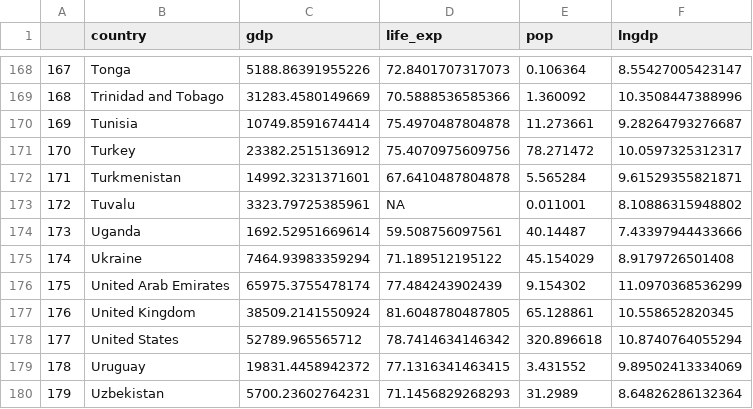
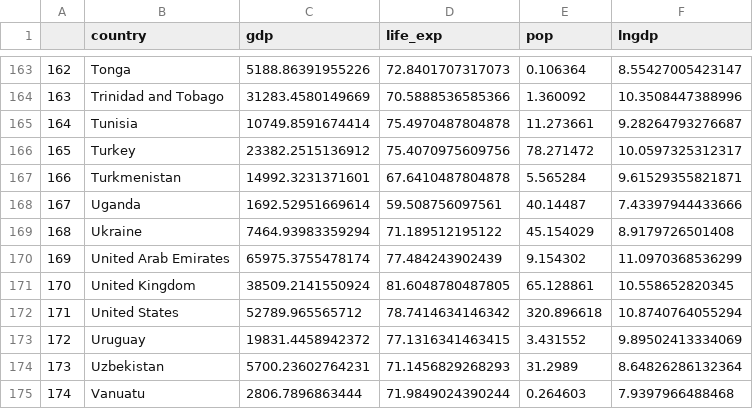
Before and after one commit to tomiaJO/CEU_DA_3, a CSV file: WD_Data_Filtered.csv, drawn as a sheet; only a part is shown, gaps mark what is left out; the shorter side is filled out with more unchanged rows; the diff covers the shown part only; the diff names each change by its address in the sheet, - before the commit and + after, or states it on an @@ line.

```diff
--- a/WD_Data_Filtered.csv
+++ b/WD_Data_Filtered.csv
@@ column A renumbered from row 48 down @@
-row 173: 172 | Tuvalu | 3323.79725385961 | NA | 0.011001 | 8.10886315948802
```
Also changed, not shown: 5 removed rows elsewhere in this file, 2 other files.
